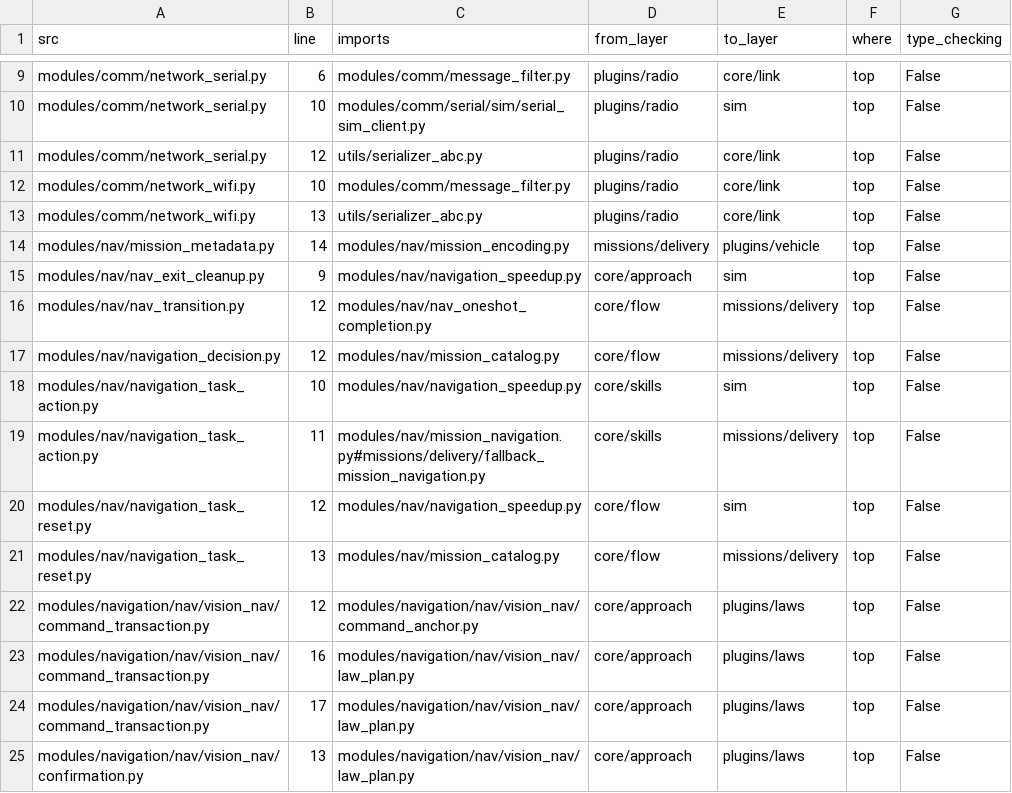
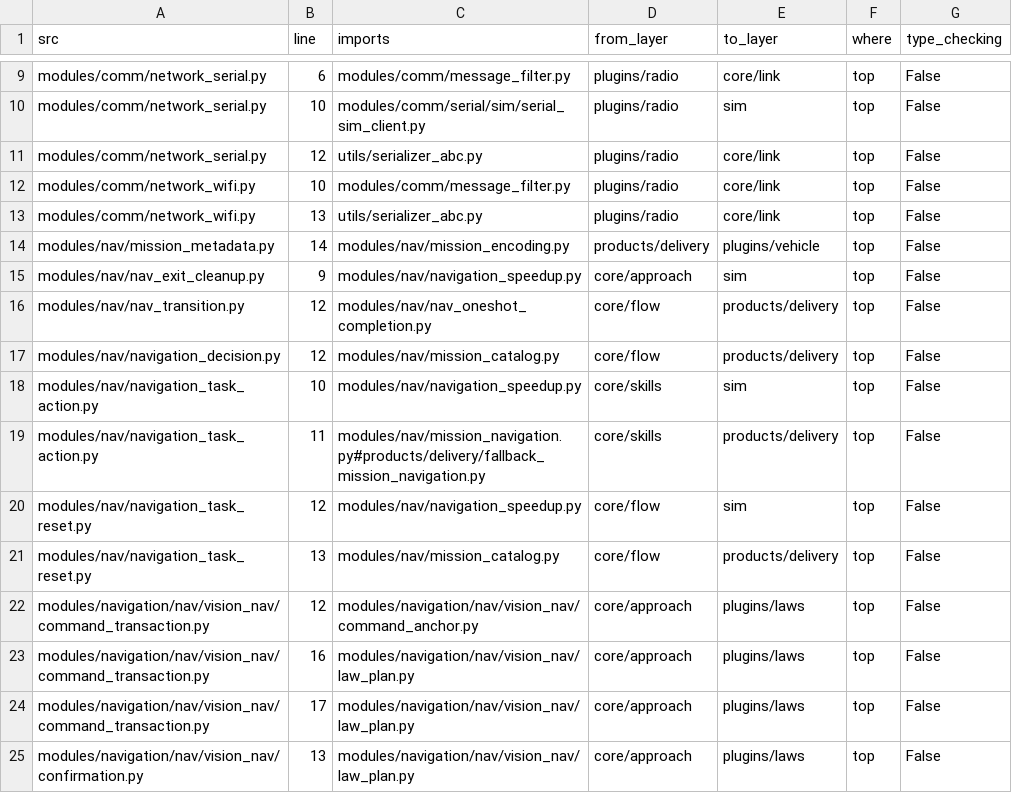
Before and after one commit to gartfeo/navpy_ref1, a TSV file: docs/design/step1/final_violations.tsv, drawn as a sheet; only a part is shown, gaps mark what is left out.

```diff
--- a/docs/design/step1/final_violations.tsv
+++ b/docs/design/step1/final_violations.tsv
@@ -13,10 +13,10 @@ modules/comm/network_wifi.py	10	modules/comm/message_filter.py	plugins/radio	cor
 modules/comm/network_wifi.py	13	utils/serializer_abc.py	plugins/radio	core/link	top	False
-modules/nav/mission_metadata.py	14	modules/nav/mission_encoding.py	missions/delivery	plugins/vehicle	top	False
+modules/nav/mission_metadata.py	14	modules/nav/mission_encoding.py	products/delivery	plugins/vehicle	top	False
 modules/nav/nav_exit_cleanup.py	9	modules/nav/navigation_speedup.py	core/approach	sim	top	False
-modules/nav/nav_transition.py	12	modules/nav/nav_oneshot_completion.py	core/flow	missions/delivery	top	False
-modules/nav/navigation_decision.py	12	modules/nav/mission_catalog.py	core/flow	missions/delivery	top	False
+modules/nav/nav_transition.py	12	modules/nav/nav_oneshot_completion.py	core/flow	products/delivery	top	False
+modules/nav/navigation_decision.py	12	modules/nav/mission_catalog.py	core/flow	products/delivery	top	False
 modules/nav/navigation_task_action.py	10	modules/nav/navigation_speedup.py	core/skills	sim	top	False
-modules/nav/navigation_task_action.py	11	modules/nav/mission_navigation.py#missions/delivery/fallback_mission_navigation.py	core/skills	missions/delivery	top	False
+modules/nav/navigation_task_action.py	11	modules/nav/mission_navigation.py#products/delivery/fallback_mission_navigation.py	core/skills	products/delivery	top	False
 modules/nav/navigation_task_reset.py	12	modules/nav/navigation_speedup.py	core/flow	sim	top	False
-modules/nav/navigation_task_reset.py	13	modules/nav/mission_catalog.py	core/flow	missions/delivery	top	False
+modules/nav/navigation_task_reset.py	13	modules/nav/mission_catalog.py	core/flow	products/delivery	top	False
 modules/navigation/nav/vision_nav/command_transaction.py	12	modules/navigation/nav/vision_nav/command_anchor.py	core/approach	plugins/laws	top	False
```
Also changed, not shown: docs/design/step1/manifest.tsv, 8 other files.
